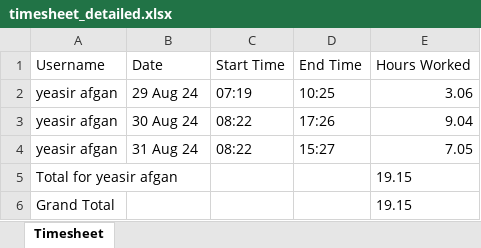
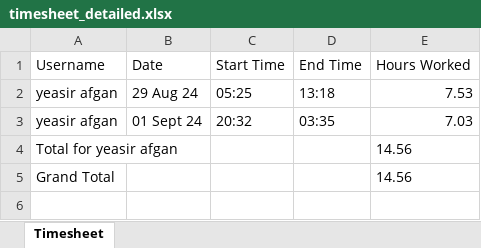
Before and after one commit to yeasirafgan/finalproject, an Excel workbook: temp/timesheet_detailed.xlsx, sheet Timesheet, drawn as a sheet; values as stored, in another font and other column widths than the file's, no borders; removed rows and columns are numbered as before the commit, all else as after; the diff names each change by its address in the sheet, - before the commit and + after, or states it on an @@ line.

```diff
--- a/temp/timesheet_detailed.xlsx (sheet Timesheet)
+++ b/temp/timesheet_detailed.xlsx (sheet Timesheet)
-C2 (Start Time): 07:19
+C2 (Start Time): 05:25
-D2 (End Time): 10:25
+D2 (End Time): 13:18
-E2 (Hours Worked): 3.06
+E2 (Hours Worked): 7.53
-row 3: yeasir afgan | 30 Aug 24 | 08:22 | 17:26 | 9.04
-B3 (Date): 31 Aug 24
+B3 (Date): 01 Sept 24
-C3 (Start Time): 08:22
+C3 (Start Time): 20:32
-D3 (End Time): 15:27
+D3 (End Time): 03:35
-E3 (Hours Worked): 7.05
+E3 (Hours Worked): 7.03
-E4:E5 (Hours Worked): 19.15
+E4:E5 (Hours Worked): 14.56
```
Also changed, not shown: temp/timesheet_summary.xlsx, 11 other files.
